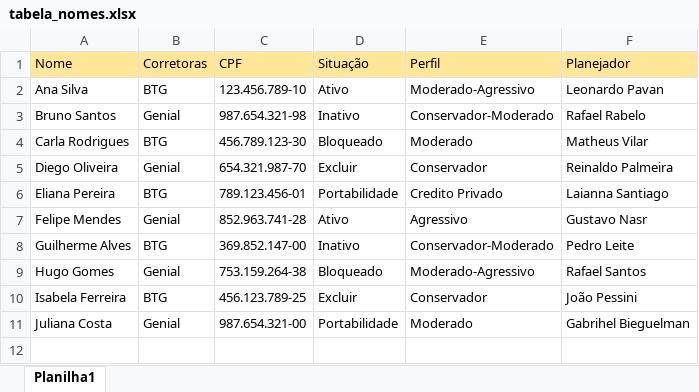
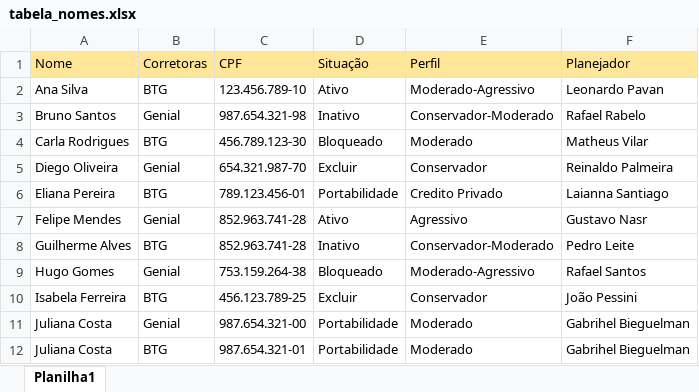
Before and after one commit to CeloPiano/ExcelToTrello, an Excel workbook: tabela_nomes.xlsx, sheet Planilha1, drawn as a sheet; values as stored, in another font and other column widths than the file's, no borders; the diff names each change by its address in the sheet, - before the commit and + after, or states it on an @@ line.

```diff
--- a/tabela_nomes.xlsx (sheet Planilha1)
+++ b/tabela_nomes.xlsx (sheet Planilha1)
-C8 (CPF): 369.852.147-00
+C8 (CPF): 852.963.741-28
+row 12: Juliana Costa | BTG | 987.654.321-01 | Portabilidade | Moderado | Gabrihel Bieguelman
```
Also changed, not shown: 9 other files.
